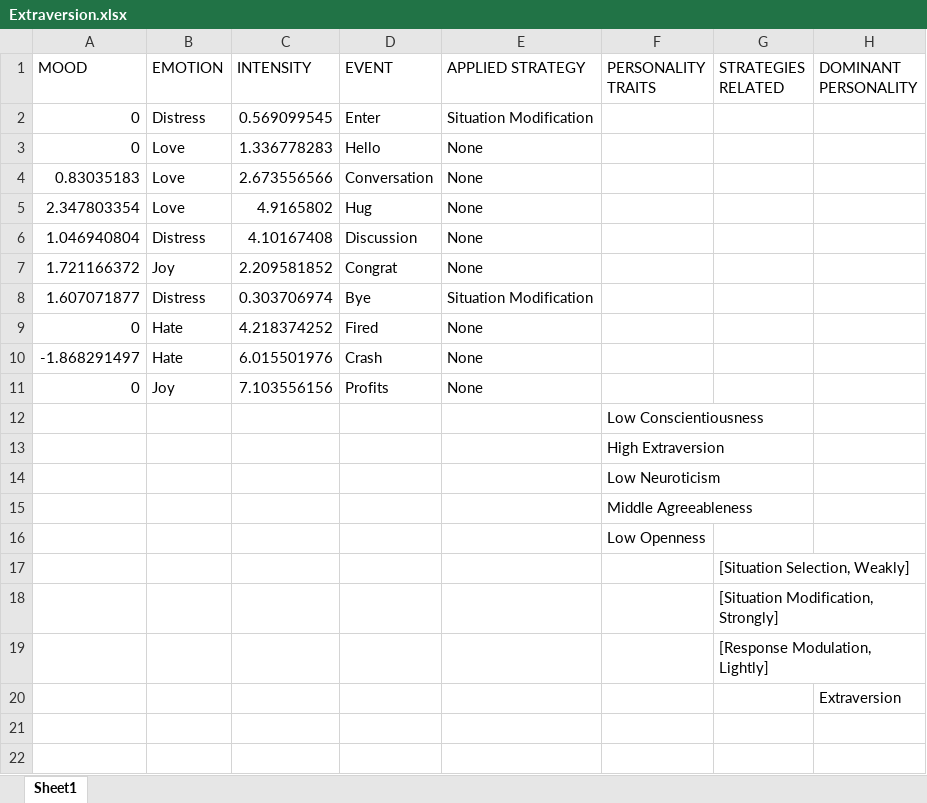
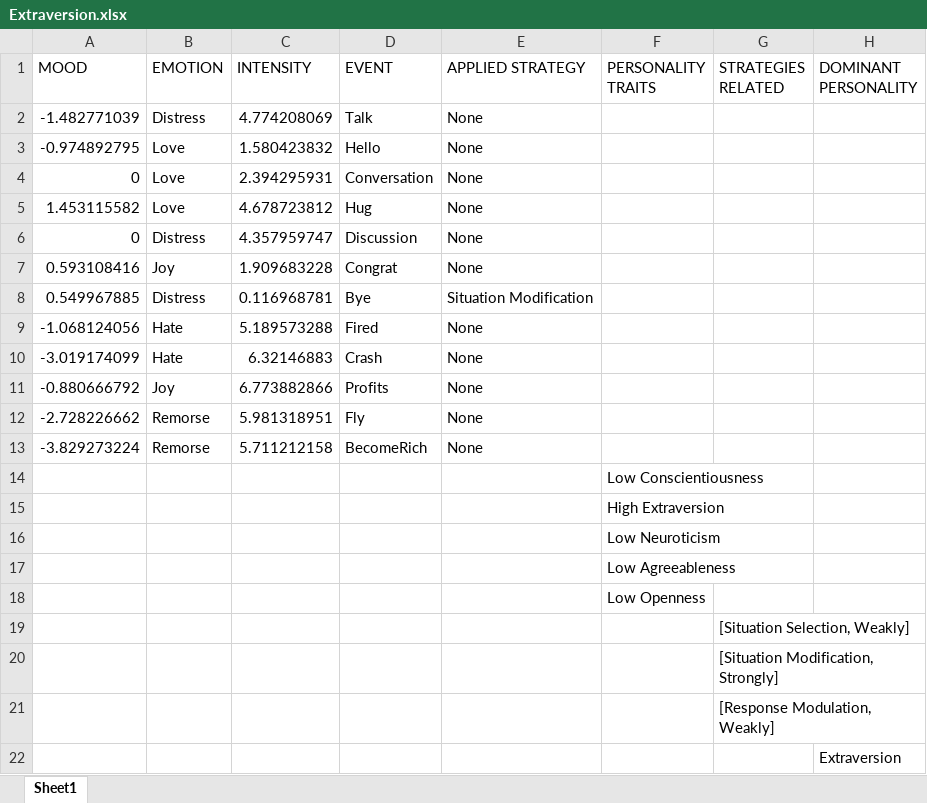
Before and after one commit to JuanJoseSolo/Emotion_Regulation, an Excel workbook: EmotionRegulation/EmotionRegulationAsset/Results/Extraversion.xlsx, sheet Sheet1, drawn as a sheet; values as stored, in another font and other column widths than the file's, no borders; removed rows and columns are numbered as before the commit, all else as after; the diff names each change by its address in the sheet, - before the commit and + after, or states it on an @@ line.

```diff
--- a/EmotionRegulation/EmotionRegulationAsset/Results/Extraversion.xlsx (sheet Sheet1)
+++ b/EmotionRegulation/EmotionRegulationAsset/Results/Extraversion.xlsx (sheet Sheet1)
-row 2: 0 | Distress | 0.569099545 | Enter | Situation Modification
+row 2: -1.482771039 | Distress | 4.774208069 | Talk | None
+row 3: -0.974892795 | Love | 1.580423832 | Hello | None
-C4 (INTENSITY): 1.336778283
+C4 (INTENSITY): 2.394295931
-D4 (EVENT): Hello
+D4 (EVENT): Conversation
-row 4: 0.83035183 | Love | 2.673556566 | Conversation | None
-A5 (MOOD): 2.347803354
+A5 (MOOD): 1.453115582
-C5 (INTENSITY): 4.9165802
+C5 (INTENSITY): 4.678723812
-A6 (MOOD): 1.046940804
+A6 (MOOD): 0
-C6 (INTENSITY): 4.10167408
+C6 (INTENSITY): 4.357959747
-A7 (MOOD): 1.721166372
+A7 (MOOD): 0.593108416
-C7 (INTENSITY): 2.209581852
+C7 (INTENSITY): 1.909683228
-A8 (MOOD): 1.607071877
+A8 (MOOD): 0.549967885
-C8 (INTENSITY): 0.303706974
+C8 (INTENSITY): 0.116968781
-A9 (MOOD): 0
+A9 (MOOD): -1.068124056
-C9 (INTENSITY): 4.218374252
+C9 (INTENSITY): 5.189573288
-A10 (MOOD): -1.868291497
+A10 (MOOD): -3.019174099
-C10 (INTENSITY): 6.015501976
+C10 (INTENSITY): 6.32146883
-A11 (MOOD): 0
+A11 (MOOD): -0.880666792
-C11 (INTENSITY): 7.103556156
+C11 (INTENSITY): 6.773882866
+row 12: -2.728226662 | Remorse | 5.981318951 | Fly | None
+row 13: -3.829273224 | Remorse | 5.711212158 | BecomeRich | None
-F17 (PERSONALITY TRAITS): Middle Agreeableness
+F17 (PERSONALITY TRAITS): Low Agreeableness
-G21 (STRATEGIES RELATED): [Response Modulation, Lightly]
+G21 (STRATEGIES RELATED): [Response Modulation, Weakly]
```
Also changed, not shown: EmotionRegulation/EmotionRegulationAsset/Results/Agreeableness.xlsx, EmotionRegulation/EmotionRegulationAsset/Results/Conscientiousness.xlsx, 6 other files.
